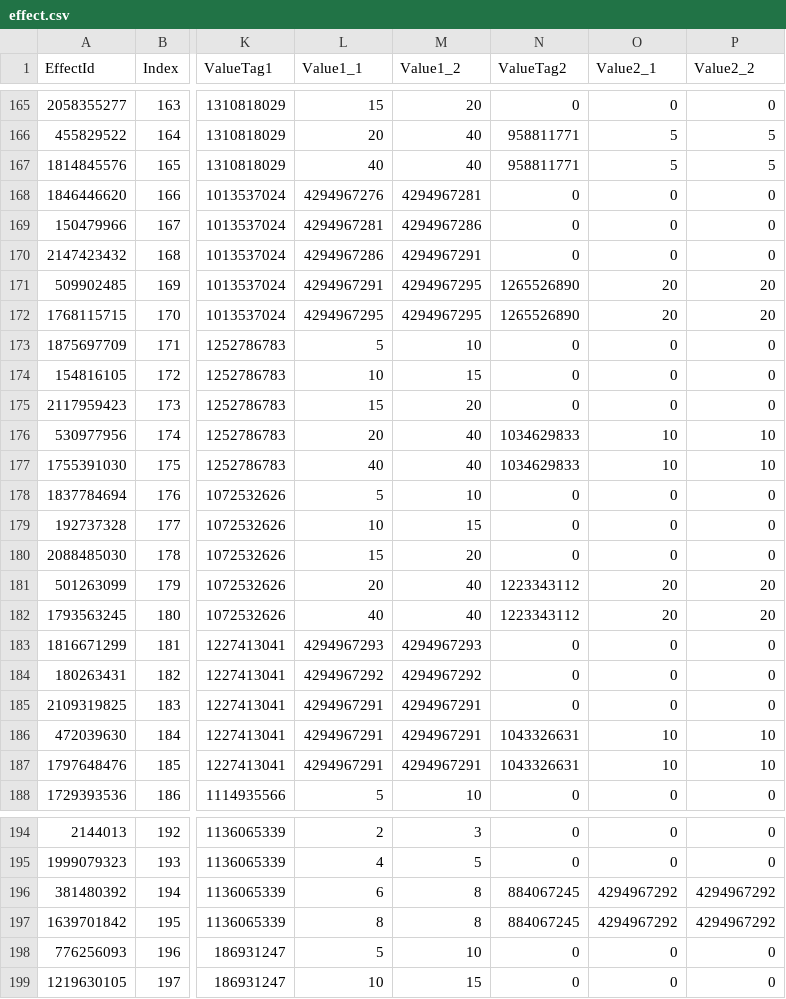
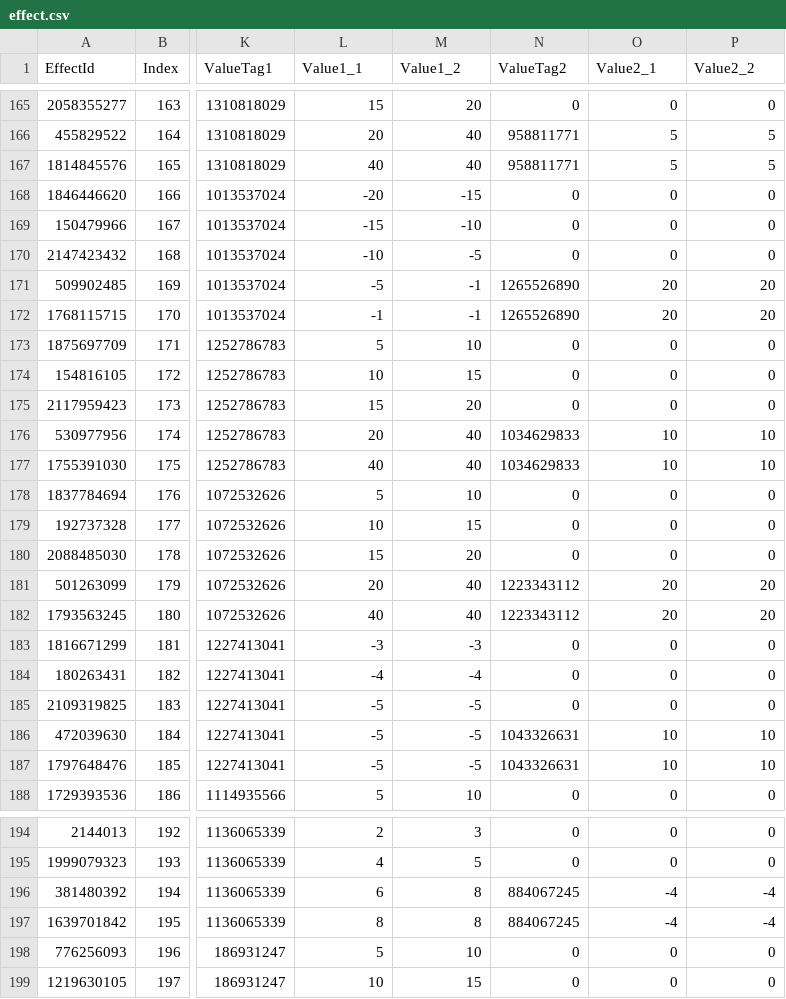
Before and after one commit to CatClawed/AtelierDatamining, a CSV file: [A25-2] RW/output/effect.csv, drawn as a sheet; only a part is shown, gaps mark what is left out; the diff names each change by its address in the sheet, - before the commit and + after, or states it on an @@ line.

```diff
--- a/[A25-2] RW/output/effect.csv
+++ b/[A25-2] RW/output/effect.csv
-L168 (Value1_1): 4294967276
+L168 (Value1_1): -20
-M168 (Value1_2): 4294967281
+M168 (Value1_2): -15
-L169 (Value1_1): 4294967281
+L169 (Value1_1): -15
-M169 (Value1_2): 4294967286
+M169 (Value1_2): -10
-L170 (Value1_1): 4294967286
+L170 (Value1_1): -10
-M170 (Value1_2): 4294967291
+M170 (Value1_2): -5
-L171 (Value1_1): 4294967291
+L171 (Value1_1): -5
-M171:M172 (Value1_2): 4294967295
+M171:M172 (Value1_2): -1
-L172 (Value1_1): 4294967295
+L172 (Value1_1): -1
-L183 (Value1_1): 4294967293
+L183 (Value1_1): -3
-M183 (Value1_2): 4294967293
+M183 (Value1_2): -3
-L184 (Value1_1): 4294967292
+L184 (Value1_1): -4
-M184 (Value1_2): 4294967292
+M184 (Value1_2): -4
-L185:L187 (Value1_1): 4294967291
+L185:L187 (Value1_1): -5
-M185:M187 (Value1_2): 4294967291
+M185:M187 (Value1_2): -5
-O196:O197 (Value2_1): 4294967292
+O196:O197 (Value2_1): -4
-P196:P197 (Value2_2): 4294967292
+P196:P197 (Value2_2): -4
```
Also changed, not shown: [A25-2] RW/output/item.csv, [A25-2] RW/output/skill.csv, 6 other files.
